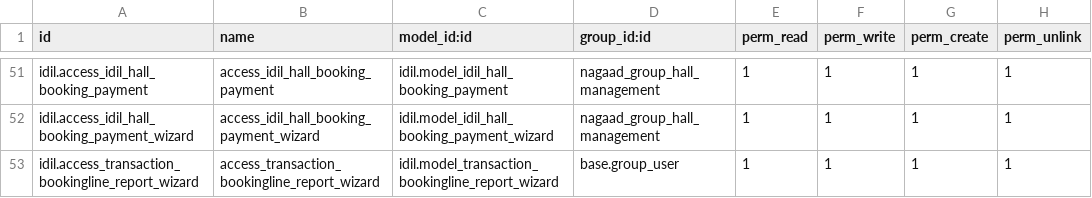
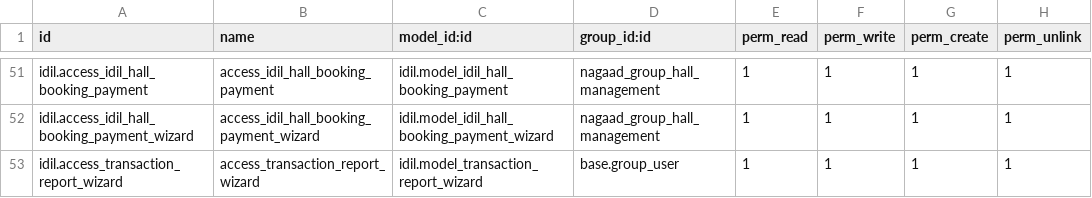
Before and after one commit to Ayuubi/nagaad, a CSV file: nagaad_addons/idil/security/ir.model.access.csv, drawn as a sheet; only a part is shown, gaps mark what is left out.

```diff
--- a/nagaad_addons/idil/security/ir.model.access.csv
+++ b/nagaad_addons/idil/security/ir.model.access.csv
@@ -52,2 +52,2 @@ idil.access_idil_hall_booking_payment,access_idil_hall_booking_payment,idil.mode
 idil.access_idil_hall_booking_payment_wizard,access_idil_hall_booking_payment_wizard,idil.model_idil_hall_booking_payment_wizard,nagaad_group_hall_management,1,1,1,1
-idil.access_transaction_bookingline_report_wizard,access_transaction_bookingline_report_wizard,idil.model_transaction_bookingline_report_wizard,base.group_user,1,1,1,1
+idil.access_transaction_report_wizard,access_transaction_report_wizard,idil.model_transaction_report_wizard,base.group_user,1,1,1,1
```
Also changed, not shown: 5 other files.
